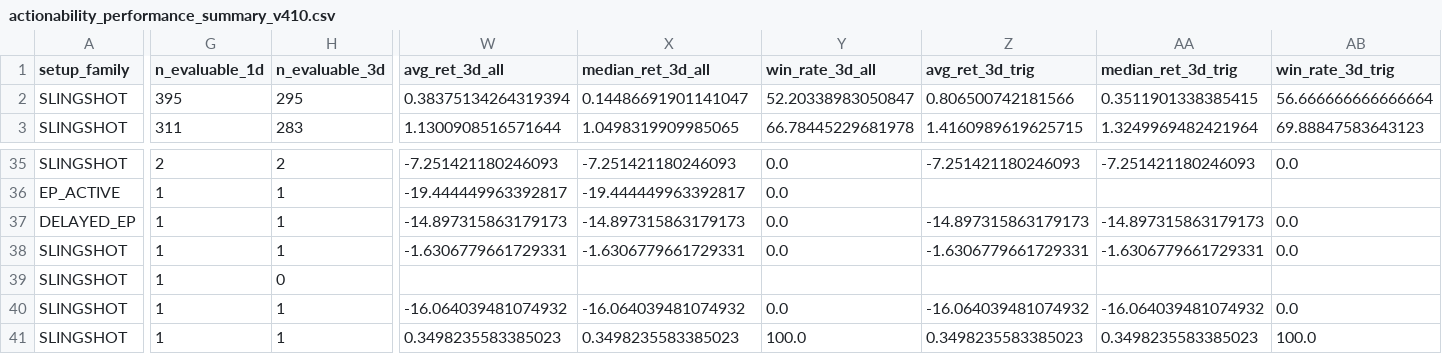
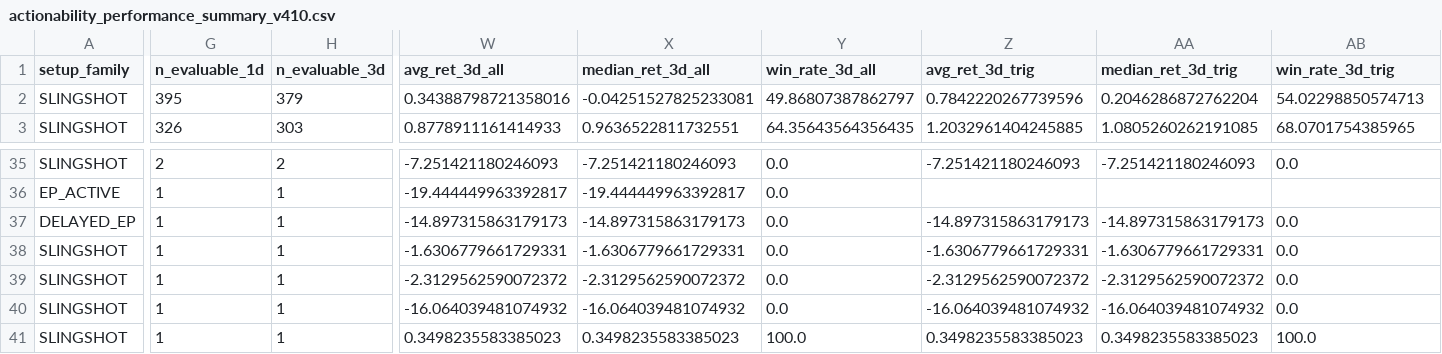
Before and after one commit to nellyagain/bonde, a CSV file: .claude/skills/llm-council/bonde_files 3/learning/actionability_performance_summary_v410.csv, drawn as a sheet; only a part is shown, gaps mark what is left out; the diff covers the shown part only; the diff names each change by its address in the sheet, - before the commit and + after, or states it on an @@ line.

```diff
--- a/.claude/skills/llm-council/bonde_files 3/learning/actionability_performance_summary_v410.csv
+++ b/.claude/skills/llm-council/bonde_files 3/learning/actionability_performance_summary_v410.csv
-H2 (n_evaluable_3d): 295
+H2 (n_evaluable_3d): 379
-W2 (avg_ret_3d_all): 0.38375134264319394
+W2 (avg_ret_3d_all): 0.34388798721358016
-X2 (median_ret_3d_all): 0.14486691901141047
+X2 (median_ret_3d_all): -0.04251527825233081
-Y2 (win_rate_3d_all): 52.20338983050847
+Y2 (win_rate_3d_all): 49.86807387862797
-Z2 (avg_ret_3d_trig): 0.806500742181566
+Z2 (avg_ret_3d_trig): 0.7842220267739596
-AA2 (median_ret_3d_trig): 0.3511901338385415
+AA2 (median_ret_3d_trig): 0.2046286872762204
-AB2 (win_rate_3d_trig): 56.666666666666664
+AB2 (win_rate_3d_trig): 54.02298850574713
-G3 (n_evaluable_1d): 311
+G3 (n_evaluable_1d): 326
-H3 (n_evaluable_3d): 283
+H3 (n_evaluable_3d): 303
-W3 (avg_ret_3d_all): 1.1300908516571644
+W3 (avg_ret_3d_all): 0.8778911161414933
-X3 (median_ret_3d_all): 1.0498319909985065
+X3 (median_ret_3d_all): 0.9636522811732551
-Y3 (win_rate_3d_all): 66.78445229681978
+Y3 (win_rate_3d_all): 64.35643564356435
-Z3 (avg_ret_3d_trig): 1.4160989619625715
+Z3 (avg_ret_3d_trig): 1.2032961404245885
-AA3 (median_ret_3d_trig): 1.3249969482421964
+AA3 (median_ret_3d_trig): 1.0805260262191085
-AB3 (win_rate_3d_trig): 69.88847583643123
+AB3 (win_rate_3d_trig): 68.0701754385965
-H39 (n_evaluable_3d): 0
+H39 (n_evaluable_3d): 1
-W39 (avg_ret_3d_all): (empty)
+W39 (avg_ret_3d_all): -2.3129562590072372
-X39 (median_ret_3d_all): (empty)
+X39 (median_ret_3d_all): -2.3129562590072372
-Y39 (win_rate_3d_all): (empty)
+Y39 (win_rate_3d_all): 0.0
-Z39 (avg_ret_3d_trig): (empty)
+Z39 (avg_ret_3d_trig): -2.3129562590072372
-AA39 (median_ret_3d_trig): (empty)
+AA39 (median_ret_3d_trig): -2.3129562590072372
-AB39 (win_rate_3d_trig): (empty)
+AB39 (win_rate_3d_trig): 0.0
```
Also changed, not shown: 122 edited cells elsewhere in this file.
